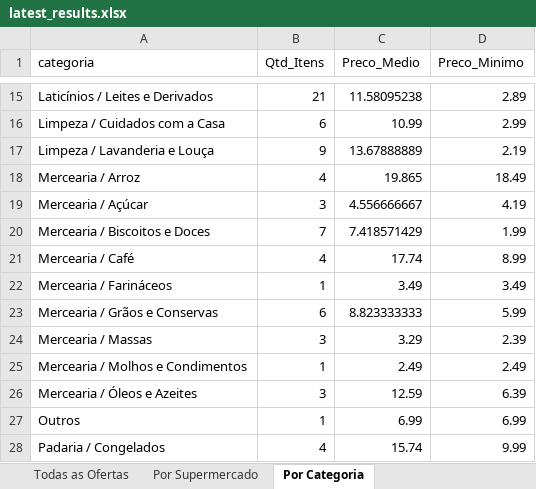
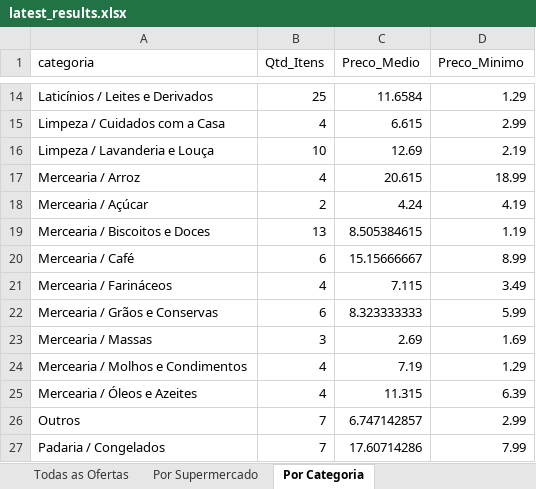
Before and after one commit to AVerz26/Weekly-Flyers-Scraper, an Excel workbook: docs/data/latest_results.xlsx, sheet Por Categoria, drawn as a sheet; only a part is shown, gaps mark what is left out; values as stored, in another font and other column widths than the file's, no cell formats; addresses are those after the commit; the diff covers the shown part only; the diff names each change by its address in the sheet, - before the commit and + after, or states it on an @@ line.

```diff
--- a/docs/data/latest_results.xlsx (sheet Por Categoria)
+++ b/docs/data/latest_results.xlsx (sheet Por Categoria)
-B14 (Qtd_Itens): 21
+B14 (Qtd_Itens): 25
-C14 (Preco_Medio): 11.58095238
+C14 (Preco_Medio): 11.6584
-D14 (Preco_Minimo): 2.89
+D14 (Preco_Minimo): 1.29
-B15 (Qtd_Itens): 6
+B15 (Qtd_Itens): 4
-C15 (Preco_Medio): 10.99
+C15 (Preco_Medio): 6.615
-B16 (Qtd_Itens): 9
+B16 (Qtd_Itens): 10
-C16 (Preco_Medio): 13.67888889
+C16 (Preco_Medio): 12.69
-C17 (Preco_Medio): 19.865
+C17 (Preco_Medio): 20.615
-D17 (Preco_Minimo): 18.49
+D17 (Preco_Minimo): 18.99
-B18 (Qtd_Itens): 3
+B18 (Qtd_Itens): 2
-C18 (Preco_Medio): 4.556666667
+C18 (Preco_Medio): 4.24
-B19 (Qtd_Itens): 7
+B19 (Qtd_Itens): 13
-C19 (Preco_Medio): 7.418571429
+C19 (Preco_Medio): 8.505384615
-D19 (Preco_Minimo): 1.99
+D19 (Preco_Minimo): 1.19
-B20 (Qtd_Itens): 4
+B20 (Qtd_Itens): 6
-C20 (Preco_Medio): 17.74
+C20 (Preco_Medio): 15.15666667
-B21 (Qtd_Itens): 1
+B21 (Qtd_Itens): 4
-C21 (Preco_Medio): 3.49
+C21 (Preco_Medio): 7.115
-C22 (Preco_Medio): 8.823333333
+C22 (Preco_Medio): 8.323333333
-C23 (Preco_Medio): 3.29
+C23 (Preco_Medio): 2.69
-D23 (Preco_Minimo): 2.39
+D23 (Preco_Minimo): 1.69
-B24 (Qtd_Itens): 1
+B24 (Qtd_Itens): 4
-C24 (Preco_Medio): 2.49
+C24 (Preco_Medio): 7.19
-D24 (Preco_Minimo): 2.49
+D24 (Preco_Minimo): 1.29
-B25 (Qtd_Itens): 3
+B25 (Qtd_Itens): 4
-C25 (Preco_Medio): 12.59
+C25 (Preco_Medio): 11.315
-B26 (Qtd_Itens): 1
+B26 (Qtd_Itens): 7
-C26 (Preco_Medio): 6.99
+C26 (Preco_Medio): 6.747142857
-D26 (Preco_Minimo): 6.99
+D26 (Preco_Minimo): 2.99
-B27 (Qtd_Itens): 4
+B27 (Qtd_Itens): 7
-C27 (Preco_Medio): 15.74
+C27 (Preco_Medio): 17.60714286
-D27 (Preco_Minimo): 9.99
+D27 (Preco_Minimo): 7.99
```
Also changed, not shown: 2 removed rows and 33 edited cells elsewhere in this sheet, sheet Todas as Ofertas, sheet Por Supermercado, cell formats, 3 other files.
